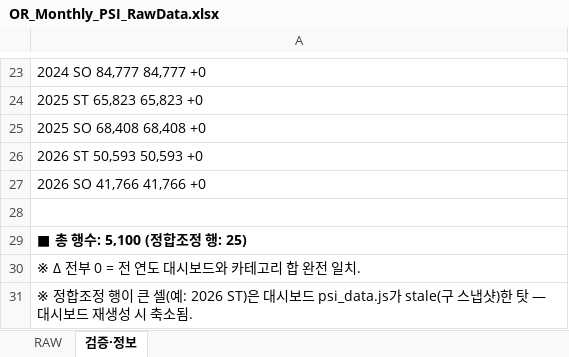
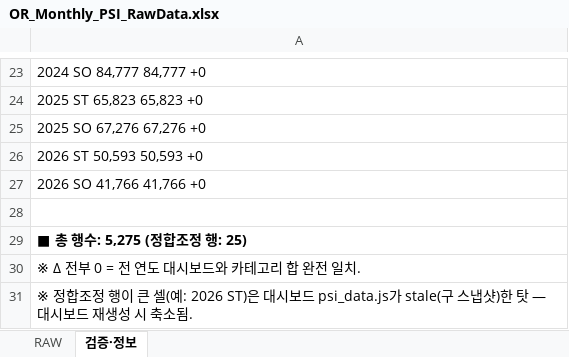
Before and after one commit to perfectjjong/Shaker-MD-App, an Excel workbook: docs/dashboards/or-monthly-psi/OR_Monthly_PSI_RawData.xlsx, sheet 검증·정보, drawn as a sheet; only a part is shown, gaps mark what is left out; values as stored, in another font and other column widths than the file's, no borders; the diff names each change by its address in the sheet, - before the commit and + after, or states it on an @@ line.

```diff
--- a/docs/dashboards/or-monthly-psi/OR_Monthly_PSI_RawData.xlsx (sheet 검증·정보)
+++ b/docs/dashboards/or-monthly-psi/OR_Monthly_PSI_RawData.xlsx (sheet 검증·정보)
-A25: 2025 SO 68,408 68,408 +0
+A25: 2025 SO 67,276 67,276 +0
-A29: ■ 총 행수: 5,100 (정합조정 행: 25)
+A29: ■ 총 행수: 5,275 (정합조정 행: 25)
```
Also changed, not shown: sheet RAW, docs/dashboards/ir-monthly-psi/IR_Monthly_PSI_RawData.xlsx, 4 other files.
